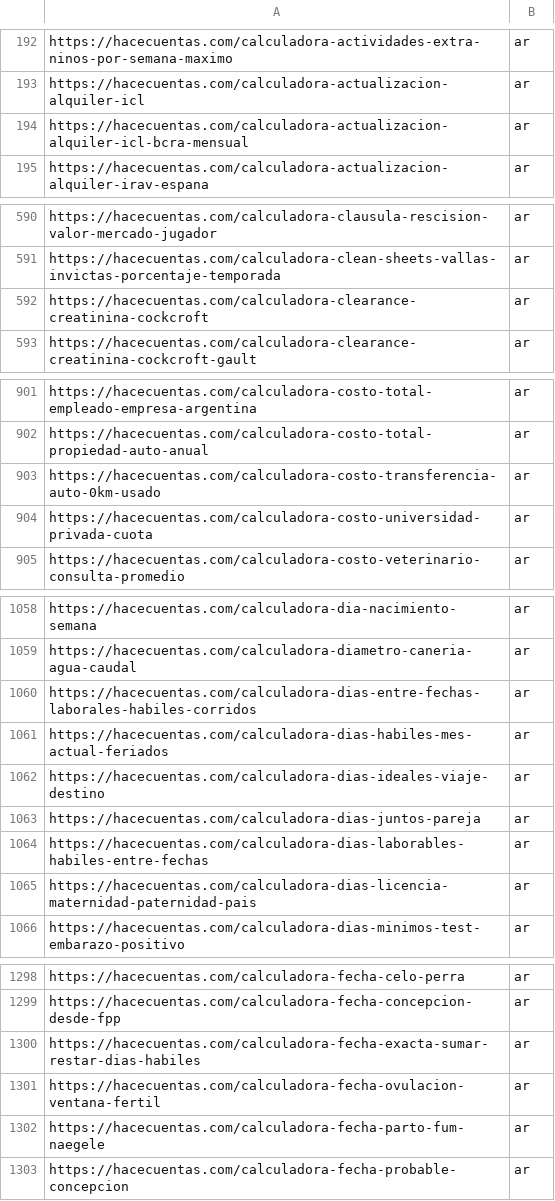
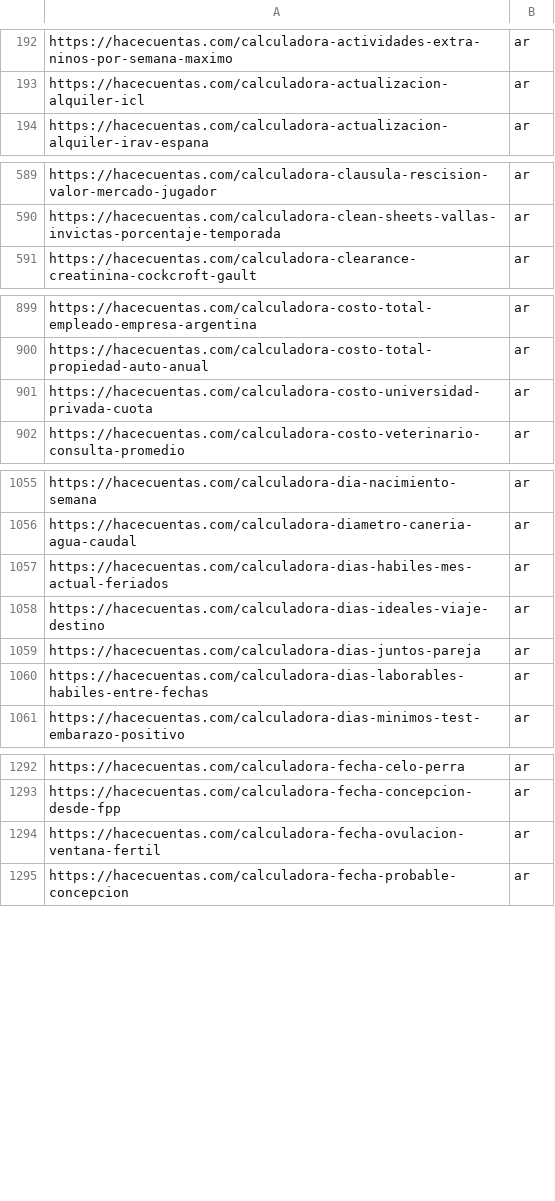
Before and after one commit to grblasquiz/hacecuentas, a CSV file: public/google-page-feed.csv, drawn as a sheet; only a part is shown, gaps mark what is left out; the diff covers the shown part only; the diff names each change by its address in the sheet, - before the commit and + after, or states it on an @@ line.

Commit message:
chore(deploy): artefactos build [auto]

```diff
--- a/public/google-page-feed.csv
+++ b/public/google-page-feed.csv
-row 194: https://hacecuentas.com/calculadora-actualizacion-alquiler-icl-bcra-mensual | ar
-row 592: https://hacecuentas.com/calculadora-clearance-creatinina-cockcroft | ar
-row 903: https://hacecuentas.com/calculadora-costo-transferencia-auto-0km-usado | ar
-row 1060: https://hacecuentas.com/calculadora-dias-entre-fechas-laborales-habiles-corridos | ar
-row 1065: https://hacecuentas.com/calculadora-dias-licencia-maternidad-paternidad-pais | ar
-row 1300: https://hacecuentas.com/calculadora-fecha-exacta-sumar-restar-dias-habiles | ar
-row 1302: https://hacecuentas.com/calculadora-fecha-parto-fum-naegele | ar
```
Also changed, not shown: 7 removed rows elsewhere in this file, 19 other files.
